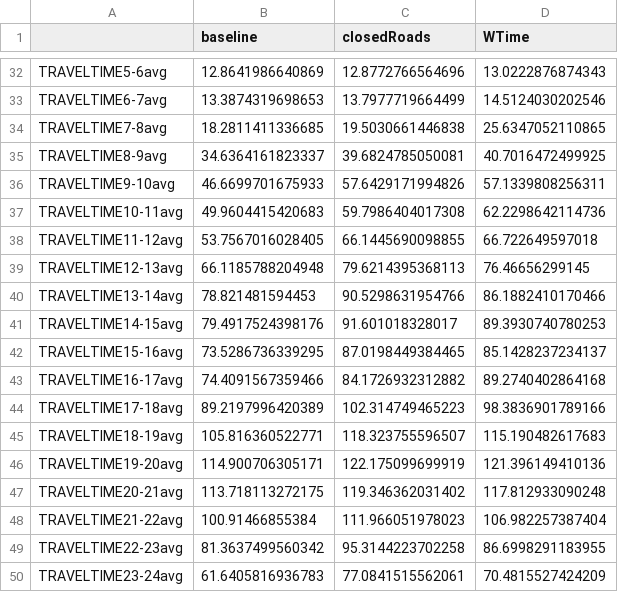
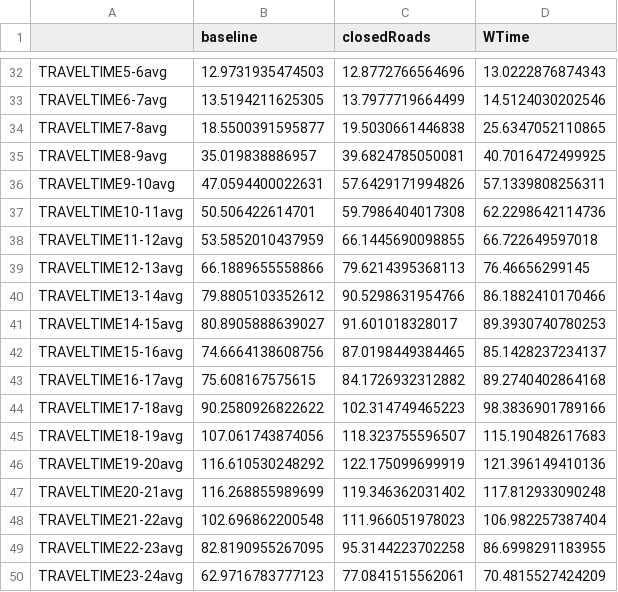
Before and after one commit to davibicudo/ABMT2018_Sun_Bicudo, a CSV file: analysis/linkAverages.csv, drawn as a sheet; only a part is shown, gaps mark what is left out; the diff covers the shown part only.

```diff
--- a/analysis/linkAverages.csv
+++ b/analysis/linkAverages.csv
@@ -32,19 +32,19 @@
-"TRAVELTIME5-6avg",12.8641986640869,12.8772766564696,13.0222876874343
-"TRAVELTIME6-7avg",13.3874319698653,13.7977719664499,14.5124030202546
-"TRAVELTIME7-8avg",18.2811411336685,19.5030661446838,25.6347052110865
-"TRAVELTIME8-9avg",34.6364161823337,39.6824785050081,40.7016472499925
-"TRAVELTIME9-10avg",46.6699701675933,57.6429171994826,57.1339808256311
-"TRAVELTIME10-11avg",49.9604415420683,59.7986404017308,62.2298642114736
-"TRAVELTIME11-12avg",53.7567016028405,66.1445690098855,66.722649597018
-"TRAVELTIME12-13avg",66.1185788204948,79.6214395368113,76.46656299145
-"TRAVELTIME13-14avg",78.821481594453,90.5298631954766,86.1882410170466
-"TRAVELTIME14-15avg",79.4917524398176,91.601018328017,89.3930740780253
-"TRAVELTIME15-16avg",73.5286736339295,87.0198449384465,85.1428237234137
-"TRAVELTIME16-17avg",74.4091567359466,84.1726932312882,89.2740402864168
-"TRAVELTIME17-18avg",89.2197996420389,102.314749465223,98.3836901789166
-"TRAVELTIME18-19avg",105.816360522771,118.323755596507,115.190482617683
-"TRAVELTIME19-20avg",114.900706305171,122.175099699919,121.396149410136
-"TRAVELTIME20-21avg",113.718113272175,119.346362031402,117.812933090248
-"TRAVELTIME21-22avg",100.91466855384,111.966051978023,106.982257387404
-"TRAVELTIME22-23avg",81.3637499560342,95.3144223702258,86.6998291183955
-"TRAVELTIME23-24avg",61.6405816936783,77.0841515562061,70.4815527424209
+"TRAVELTIME5-6avg",12.9731935474503,12.8772766564696,13.0222876874343
+"TRAVELTIME6-7avg",13.5194211625305,13.7977719664499,14.5124030202546
+"TRAVELTIME7-8avg",18.5500391595877,19.5030661446838,25.6347052110865
+"TRAVELTIME8-9avg",35.019838886957,39.6824785050081,40.7016472499925
+"TRAVELTIME9-10avg",47.0594400022631,57.6429171994826,57.1339808256311
+"TRAVELTIME10-11avg",50.506422614701,59.7986404017308,62.2298642114736
+"TRAVELTIME11-12avg",53.5852010437959,66.1445690098855,66.722649597018
+"TRAVELTIME12-13avg",66.1889655558866,79.6214395368113,76.46656299145
+"TRAVELTIME13-14avg",79.8805103352612,90.5298631954766,86.1882410170466
+"TRAVELTIME14-15avg",80.8905888639027,91.601018328017,89.3930740780253
+"TRAVELTIME15-16avg",74.6664138608756,87.0198449384465,85.1428237234137
+"TRAVELTIME16-17avg",75.608167575615,84.1726932312882,89.2740402864168
+"TRAVELTIME17-18avg",90.2580926822622,102.314749465223,98.3836901789166
+"TRAVELTIME18-19avg",107.061743874056,118.323755596507,115.190482617683
+"TRAVELTIME19-20avg",116.610530248292,122.175099699919,121.396149410136
+"TRAVELTIME20-21avg",116.268855989699,119.346362031402,117.812933090248
+"TRAVELTIME21-22avg",102.696862200548,111.966051978023,106.982257387404
+"TRAVELTIME22-23avg",82.8190955267095,95.3144223702258,86.6998291183955
+"TRAVELTIME23-24avg",62.9716783777123,77.0841515562061,70.4815527424209
```
Also changed, not shown: 27 edited cells elsewhere in this file, 7 other files.
